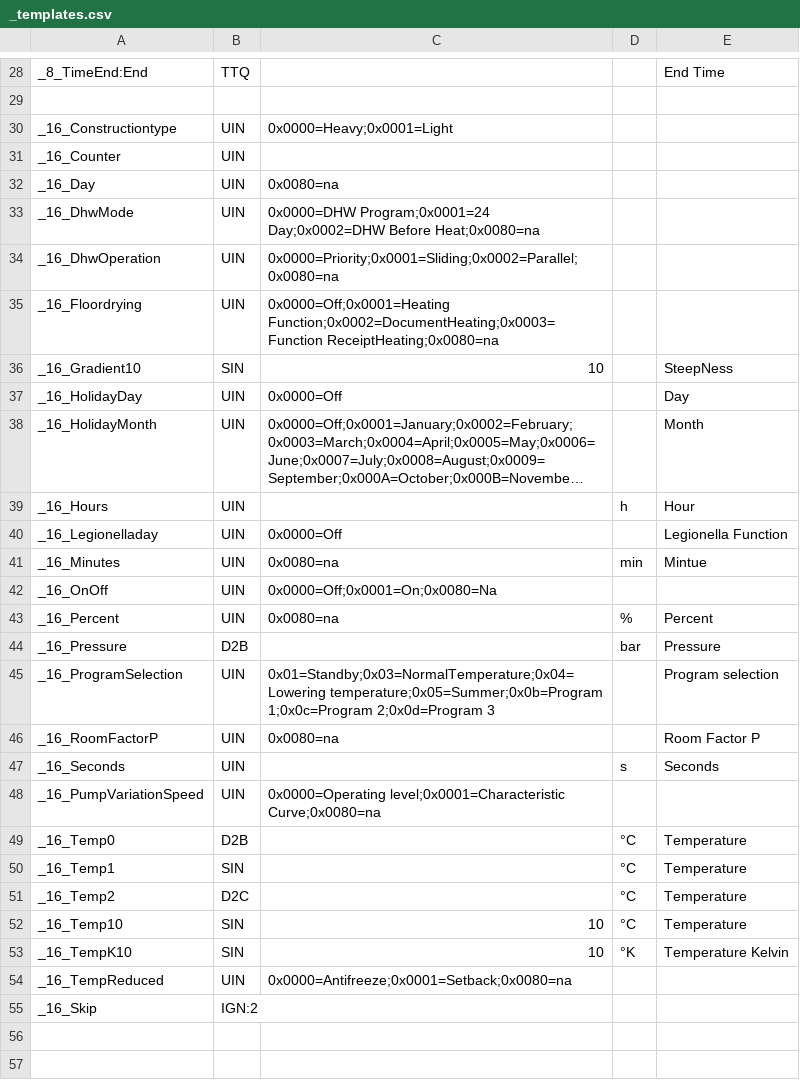
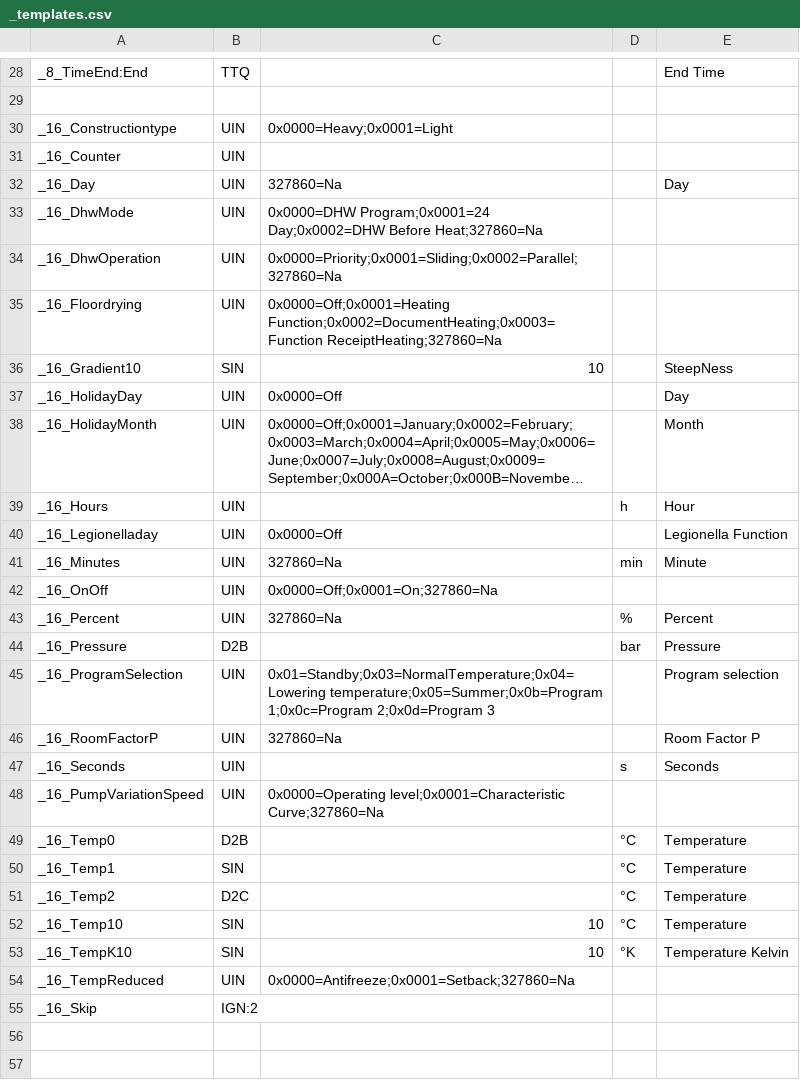
Before and after one commit to aghulas/ebusd-configuration-weishaupt, a CSV file: weishaupt/_templates.csv, drawn as a sheet; only a part is shown, gaps mark what is left out; long unchanged cells end in ….

Commit message:
Update _templates.csv

```diff
--- a/weishaupt/_templates.csv
+++ b/weishaupt/_templates.csv
@@ -31,6 +31,6 @@ _16_Constructiontype,UIN,0x0000=Heavy;0x0001=Light,,
 _16_Counter,UIN,,,
-_16_Day,UIN,0x0080=na,,
-_16_DhwMode,UIN,0x0000=DHW Program;0x0001=24 Day;0x0002=DHW Before Heat;0x0080=na,,
-_16_DhwOperation,UIN,0x0000=Priority;0x0001=Sliding;0x0002=Parallel;0x0080=na,,
-_16_Floordrying,UIN,0x0000=Off;0x0001=Heating Function;0x0002=DocumentHeating;0x0003=Function ReceiptHeating;0x0080=na,,
+_16_Day,UIN,327860=Na,,Day
+_16_DhwMode,UIN,0x0000=DHW Program;0x0001=24 Day;0x0002=DHW Before Heat;327860=Na,,
+_16_DhwOperation,UIN,0x0000=Priority;0x0001=Sliding;0x0002=Parallel;327860=Na,,
+_16_Floordrying,UIN,0x0000=Off;0x0001=Heating Function;0x0002=DocumentHeating;0x0003=Function ReceiptHeating;327860=Na,,
 _16_Gradient10,SIN,10,,SteepNess
@@ -40,10 +40,10 @@ _16_Hours,UIN,,h,Hour
 _16_Legionelladay,UIN,0x0000=Off,,Legionella Function
-_16_Minutes,UIN,0x0080=na,min,Mintue
-_16_OnOff,UIN,0x0000=Off;0x0001=On;0x0080=Na,,
-_16_Percent,UIN,0x0080=na,%,Percent
+_16_Minutes,UIN,327860=Na,min,Minute
+_16_OnOff,UIN,0x0000=Off;0x0001=On;327860=Na,,
+_16_Percent,UIN,327860=Na,%,Percent
 _16_Pressure,D2B,,bar,Pressure
 _16_ProgramSelection,UIN,0x01=Standby;0x03=NormalTemperature;0x04=Lowering temperature;0x05=Summer;0x0b=Program 1;0x0c=Program 2;0x0d=Program 3,,Program selection
-_16_RoomFactorP,UIN,0x0080=na,,Room Factor P
+_16_RoomFactorP,UIN,327860=Na,,Room Factor P
 _16_Seconds,UIN,,s,Seconds
-_16_PumpVariationSpeed,UIN,0x0000=Operating level;0x0001=Characteristic Curve;0x0080=na,,
+_16_PumpVariationSpeed,UIN,0x0000=Operating level;0x0001=Characteristic Curve;327860=Na,,
 _16_Temp0,D2B,,°C,Temperature
@@ -53,3 +53,3 @@ _16_Temp10,SIN,10,°C,Temperature
 _16_TempK10,SIN,10,°K,Temperature Kelvin
-_16_TempReduced,UIN,0x0000=Antifreeze;0x0001=Setback;0x0080=na,,
+_16_TempReduced,UIN,0x0000=Antifreeze;0x0001=Setback;327860=Na,,
 _16_Skip,IGN:2,,,
```
